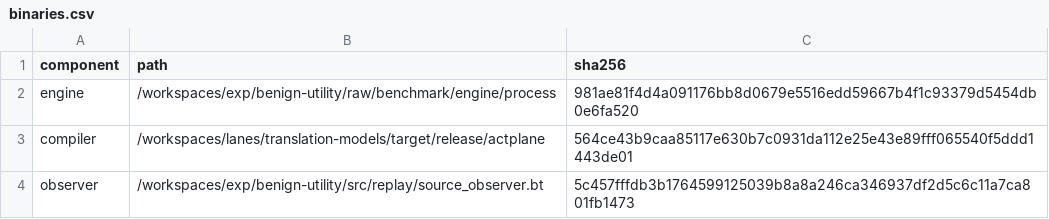
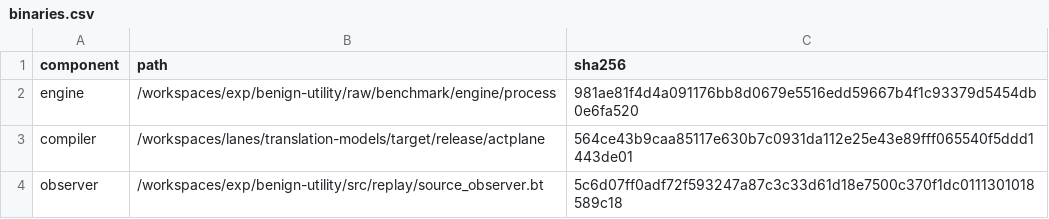
Before and after one commit to eunomia-bpf/ActPlane, a CSV file: docs/empirical-study/benign-utility/benchmark/results/binaries.csv, drawn as a sheet.

```diff
--- a/docs/empirical-study/benign-utility/benchmark/results/binaries.csv
+++ b/docs/empirical-study/benign-utility/benchmark/results/binaries.csv
@@ -3,2 +3,2 @@ engine,/workspaces/exp/benign-utility/raw/benchmark/engine/process,981ae81f4d4a0
 compiler,/workspaces/lanes/translation-models/target/release/actplane,564ce43b9caa85117e630b7c0931da112e25e43e89fff065540f5ddd1443de01
-observer,/workspaces/exp/benign-utility/src/replay/source_observer.bt,5c457fffdb3b1764599125039b8a8a246ca346937df2d5c6c11a7ca801fb1473
+observer,/workspaces/exp/benign-utility/src/replay/source_observer.bt,5c6d07ff0adf72f593247a87c3c33d61d18e7500c370f1dc0111301018589c18
```
Also changed, not shown: docs/empirical-study/benign-utility/benchmark/results/calls.csv, docs/empirical-study/benign-utility/benchmark/results/compiled-sources.csv, 9 other files.
